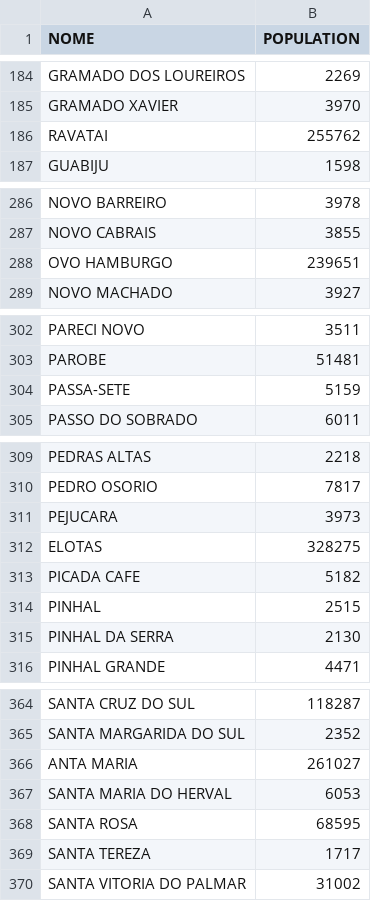
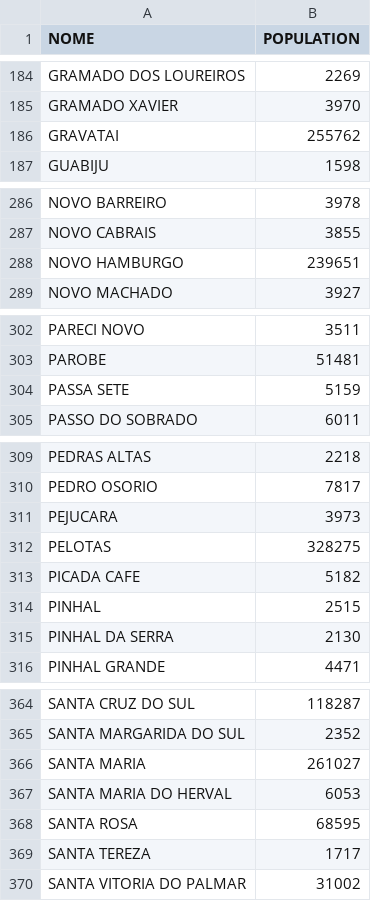
Before and after one commit to dataviz/retrato-da-violencia.org, a CSV file: data/populacao.csv, drawn as a sheet; only a part is shown, gaps mark what is left out; the diff covers the shown part only.

Commit message:
Corrigindo nome de cidades e adicionando populacao

```diff
--- a/data/populacao.csv
+++ b/data/populacao.csv
@@ -185,3 +185,3 @@ NOME,POPULATION
 "GRAMADO XAVIER",3970
-"RAVATAI",255762
+"GRAVATAI",255762
 "GUABIJU",1598
@@ -287,3 +287,3 @@ NOME,POPULATION
 "NOVO CABRAIS",3855
-"OVO HAMBURGO",239651
+"NOVO HAMBURGO",239651
 "NOVO MACHADO",3927
@@ -303,3 +303,3 @@ NOME,POPULATION
 "PAROBE",51481
-"PASSA-SETE",5159
+"PASSA SETE",5159
 "PASSO DO SOBRADO",6011
@@ -311,3 +311,3 @@ NOME,POPULATION
 "PEJUCARA",3973
-"ELOTAS",328275
+"PELOTAS",328275
 "PICADA CAFE",5182
@@ -365,3 +365,3 @@ NOME,POPULATION
 "SANTA MARGARIDA DO SUL",2352
-"ANTA MARIA",261027
+"SANTA MARIA",261027
 "SANTA MARIA DO HERVAL",6053
```
Also changed, not shown: 6 edited cells elsewhere in this file, 2 other files.
